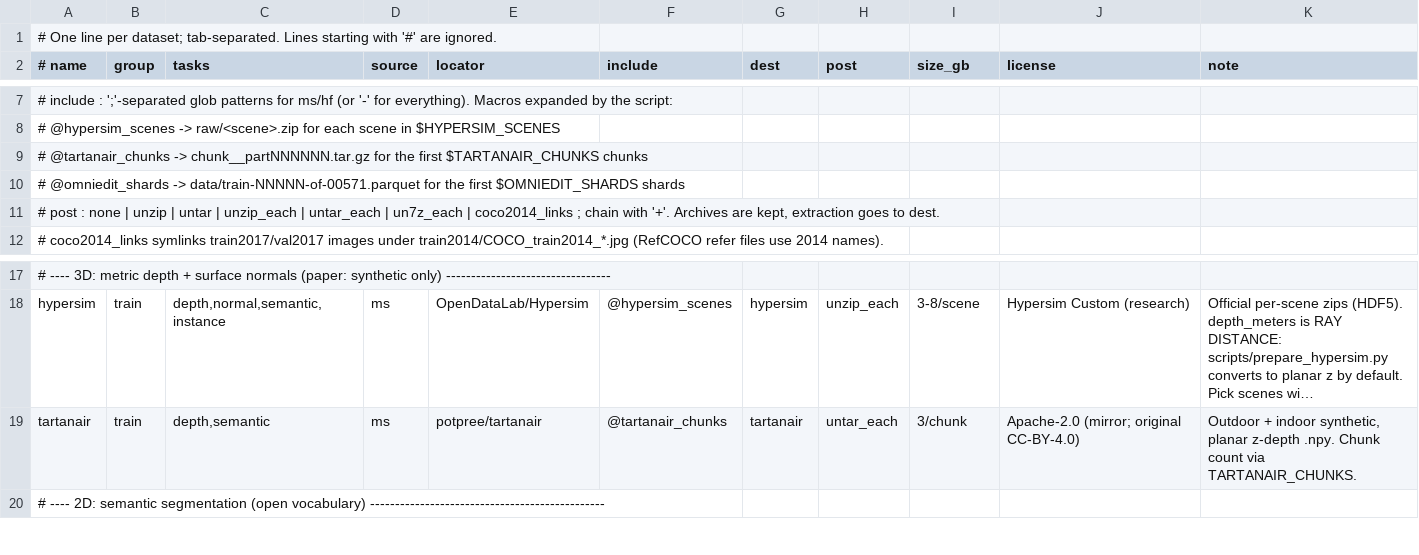
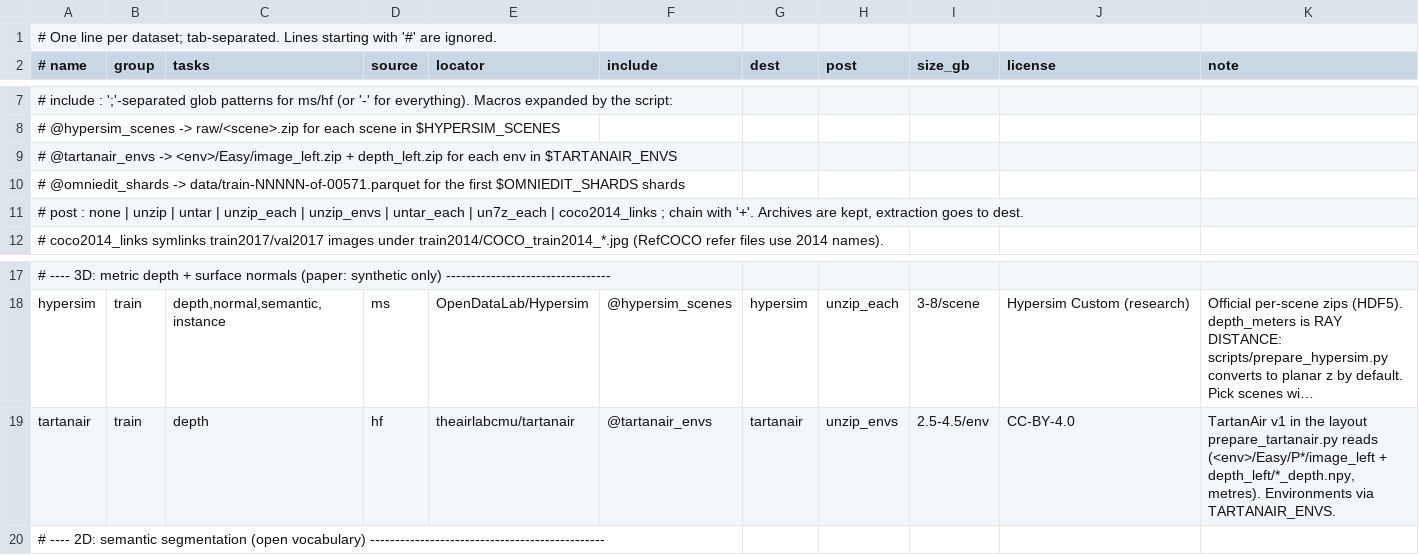
Before and after one commit to isLinXu/open-vision-banana, a TSV file: configs/datasets/sources.tsv, drawn as a sheet; only a part is shown, gaps mark what is left out; long unchanged cells end in …; the diff names each change by its address in the sheet, - before the commit and + after, or states it on an @@ line.

Commit message:
fix(data): fetch TartanAir v1 from the official HF repo, by environment
The registry's tartanair source (potpree/tartanair on ModelScope) is a
TartanAir-v2 download cut into arbitrary tar chunks: chunk 0 holds two
segmentation zips and a right-camera image zip, no depth, and the zips
inside were never extracted. v2 is also not the layout
prepare_tartanair.py reads (image_left/ + depth_left/*_depth.npy), so
'Found 0 RGB/depth pairs' and the E0 prepare stage stopped there.

The row now pulls TartanAir v1 from theairlabcmu/tartanair (CC-BY-4.0):
<env>/Easy/image_left.zip + depth_left.zip for each env in
TARTANAIR_ENVS, which replaces TARTANAIR_CHUNKS (setting the old knob
prints a warning). A new unzip_envs post step extracts those
<env>/Easy/*.zip archives. E0 uses japanesealley, E1 six environments
(about 22 GB, close to the old six-chunk budget). Builds on #70, which
edits the same download lines.

Signed-off-by: khazic <khazzz1c@gmail.com>

```diff
--- a/configs/datasets/sources.tsv
+++ b/configs/datasets/sources.tsv
-A9 (# name): # @tartanair_chunks -> chunk__partNNNNNN.tar.gz for the first $TARTANAIR_CHUNKS chunks
+A9 (# name): # @tartanair_envs -> <env>/Easy/image_left.zip + depth_left.zip for each env in $TARTANAIR_ENVS
-A11 (# name): …unzip_each | untar_each |…
+A11 (# name): …unzip_each | unzip_envs | untar_each |…
-C19 (tasks): depth,semantic
+C19 (tasks): depth
-D19 (source): ms
+D19 (source): hf
-E19 (locator): potpree/tartanair
+E19 (locator): theairlabcmu/tartanair
-F19 (include): @tartanair_chunks
+F19 (include): @tartanair_envs
-H19 (post): untar_each
+H19 (post): unzip_envs
-I19 (size_gb): 3/chunk
+I19 (size_gb): 2.5-4.5/env
-J19 (license): Apache-2.0 (mirror; original CC-BY-4.0)
+J19 (license): CC-BY-4.0
-K19 (note): Outdoor + indoor synthetic, planar z-depth .npy. Chunk count via TARTANAIR_CHUNKS.
+K19 (note): TartanAir v1 in the layout prepare_tartanair.py reads (<env>/Easy/P*/image_left + depth_left/*_depth.npy, metres). Environments via TARTANAIR_ENVS.
```
Also changed, not shown: 9 other files.
